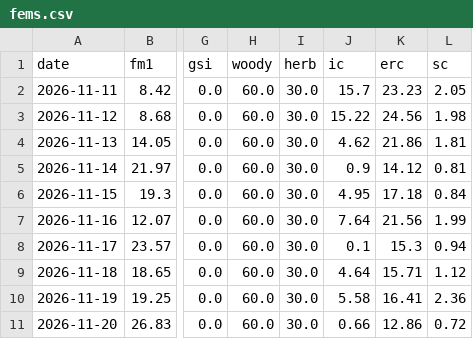
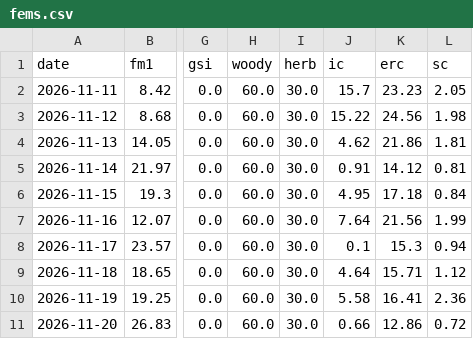
Before and after one commit to SWCCFireWx/sw-psa-map, a CSV file: docs/fems.csv, drawn as a sheet; only a part is shown, gaps mark what is left out; the diff names each change by its address in the sheet, - before the commit and + after, or states it on an @@ line.

```diff
--- a/docs/fems.csv
+++ b/docs/fems.csv
-J5 (ic): 0.9
+J5 (ic): 0.91
```
Also changed, not shown: 3 other files.
